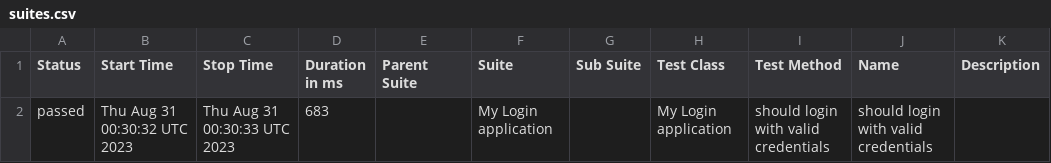
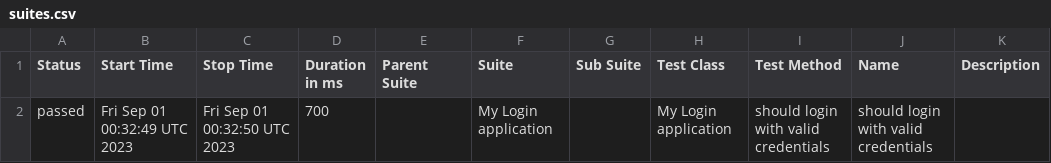
Before and after one commit to nanlabs/automation-seed, a CSV file: docs/data/suites.csv, drawn as a sheet.

```diff
--- a/docs/data/suites.csv
+++ b/docs/data/suites.csv
@@ -1,2 +1,2 @@
 "Status","Start Time","Stop Time","Duration in ms","Parent Suite","Suite","Sub Suite","Test Class","Test Method","Name","Description"
-"passed","Thu Aug 31 00:30:32 UTC 2023","Thu Aug 31 00:30:33 UTC 2023","683","","My Login application","","My Login application","should login with valid credentials","should login with valid credentials",""
+"passed","Fri Sep 01 00:32:49 UTC 2023","Fri Sep 01 00:32:50 UTC 2023","700","","My Login application","","My Login application","should login with valid credentials","should login with valid credentials",""
```
Also changed, not shown: 36 other files.
